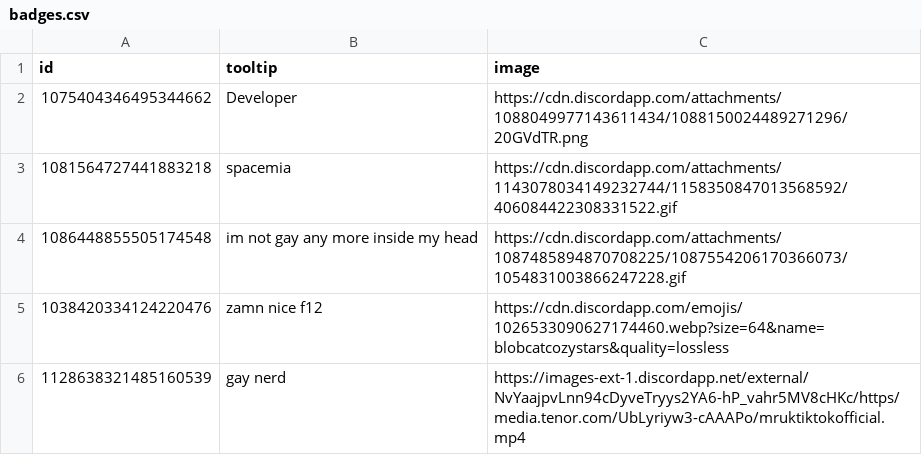
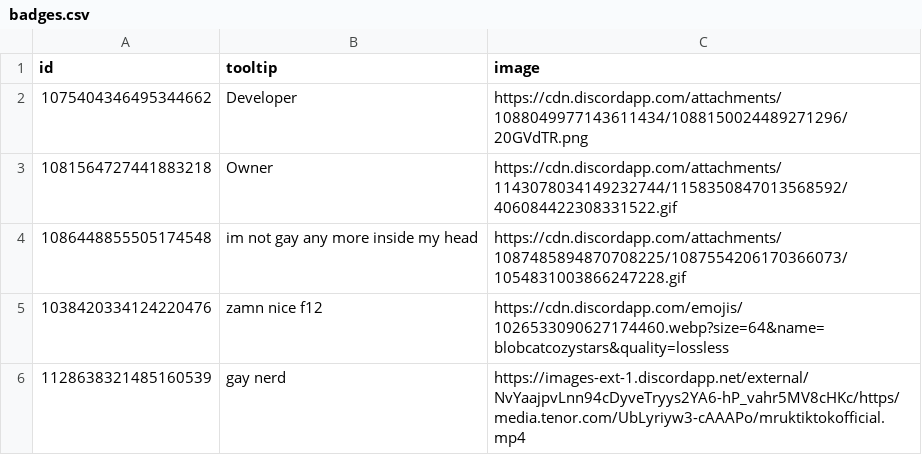
Before and after one commit to spacemia/VencordBadges, a CSV file: badges.csv, drawn as a sheet.

Commit message:
Update badges.csv

```diff
--- a/badges.csv
+++ b/badges.csv
@@ -2,3 +2,3 @@ id,tooltip,image
 1075404346495344662,Developer,https://cdn.discordapp.com/attachments/1088049977143611434/1088150024489271296/20GVdTR.png
-1081564727441883218,spacemia,https://cdn.discordapp.com/attachments/1143078034149232744/1158350847013568592/406084422308331522.gif
+1081564727441883218,Owner,https://cdn.discordapp.com/attachments/1143078034149232744/1158350847013568592/406084422308331522.gif
 1086448855505174548,im not gay any more inside my head,https://cdn.discordapp.com/attachments/1087485894870708225/1087554206170366073/1054831003866247228.gif
```
